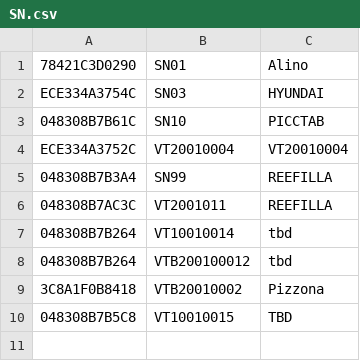
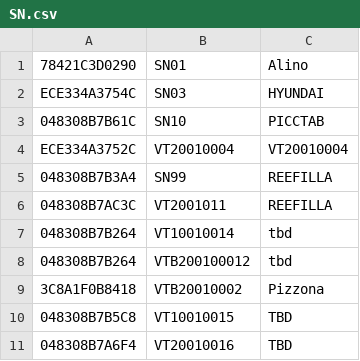
Before and after one commit to alessandropato/ESP32_OTA_ALINO, a CSV file: VOLTAB-VCU/SN.csv, drawn as a sheet.

```diff
--- a/VOLTAB-VCU/SN.csv
+++ b/VOLTAB-VCU/SN.csv
@@ -10 +10,2 @@ ECE334A3752C, VT20010004,VT20010004
 048308B7B5C8,VT10010015,TBD
+048308B7A6F4,VT20010016,TBD
```
Also changed, not shown: 2 other files.
